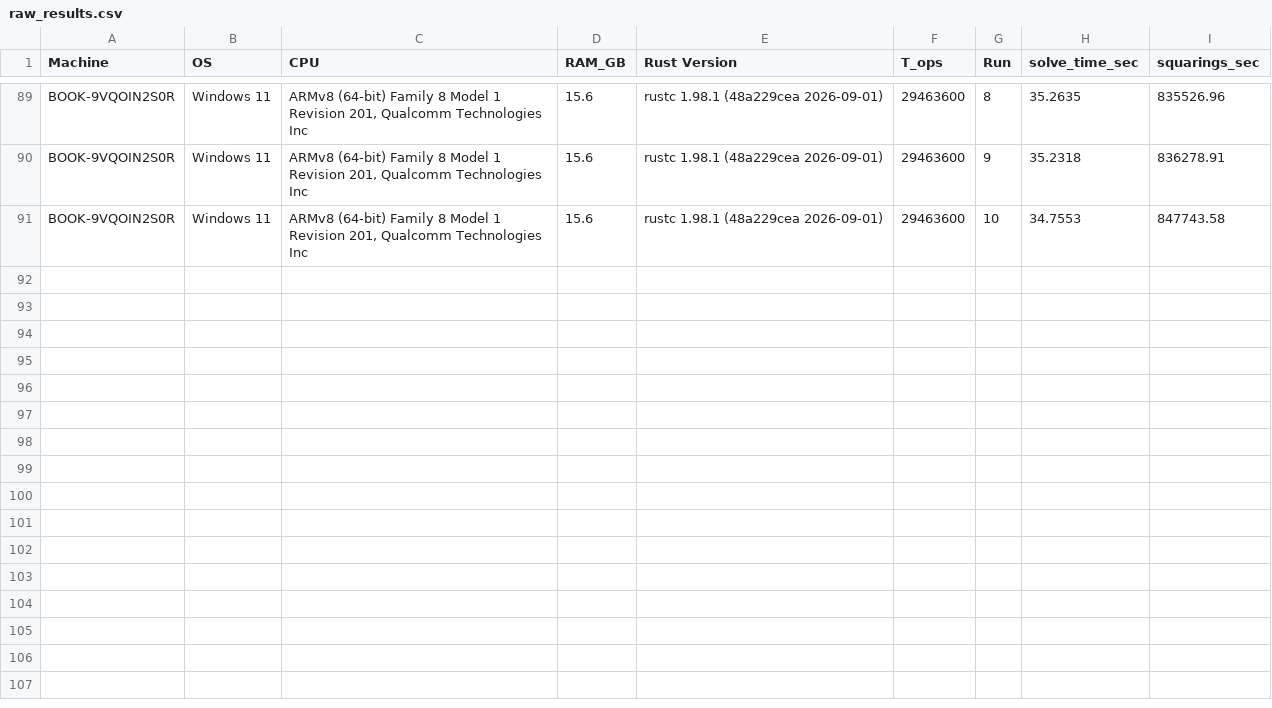
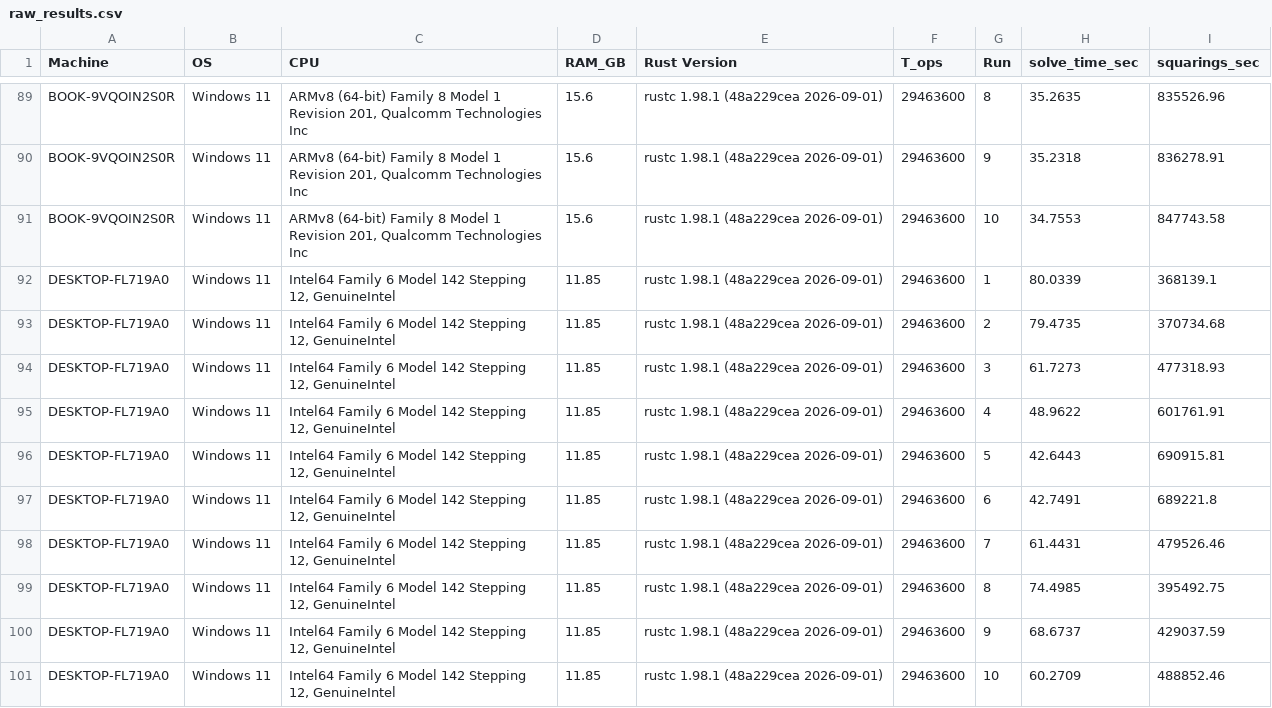
Before and after one commit to LordZeusIsBack/Vajra-System, a CSV file: python/experiments/exp02_hardware_variance/raw_results.csv, drawn as a sheet; only a part is shown, gaps mark what is left out.

Commit message:
Added hardware benchmarks from Balu's laptop

```diff
--- a/python/experiments/exp02_hardware_variance/raw_results.csv
+++ b/python/experiments/exp02_hardware_variance/raw_results.csv
@@ -91 +91,11 @@ BOOK-9VQOIN2S0R,Windows 11,"ARMv8 (64-bit) Family 8 Model 1 Revision 201, Qualco
 BOOK-9VQOIN2S0R,Windows 11,"ARMv8 (64-bit) Family 8 Model 1 Revision 201, Qualcomm Technologies Inc",15.6,rustc 1.98.1 (48a229cea 2026-09-01),29463600,10,34.7553,847743.58
+DESKTOP-FL719A0,Windows 11,"Intel64 Family 6 Model 142 Stepping 12, GenuineIntel",11.85,rustc 1.98.1 (48a229cea 2026-09-01),29463600,1,80.0339,368139.1
+DESKTOP-FL719A0,Windows 11,"Intel64 Family 6 Model 142 Stepping 12, GenuineIntel",11.85,rustc 1.98.1 (48a229cea 2026-09-01),29463600,2,79.4735,370734.68
+DESKTOP-FL719A0,Windows 11,"Intel64 Family 6 Model 142 Stepping 12, GenuineIntel",11.85,rustc 1.98.1 (48a229cea 2026-09-01),29463600,3,61.7273,477318.93
+DESKTOP-FL719A0,Windows 11,"Intel64 Family 6 Model 142 Stepping 12, GenuineIntel",11.85,rustc 1.98.1 (48a229cea 2026-09-01),29463600,4,48.9622,601761.91
+DESKTOP-FL719A0,Windows 11,"Intel64 Family 6 Model 142 Stepping 12, GenuineIntel",11.85,rustc 1.98.1 (48a229cea 2026-09-01),29463600,5,42.6443,690915.81
+DESKTOP-FL719A0,Windows 11,"Intel64 Family 6 Model 142 Stepping 12, GenuineIntel",11.85,rustc 1.98.1 (48a229cea 2026-09-01),29463600,6,42.7491,689221.8
+DESKTOP-FL719A0,Windows 11,"Intel64 Family 6 Model 142 Stepping 12, GenuineIntel",11.85,rustc 1.98.1 (48a229cea 2026-09-01),29463600,7,61.4431,479526.46
+DESKTOP-FL719A0,Windows 11,"Intel64 Family 6 Model 142 Stepping 12, GenuineIntel",11.85,rustc 1.98.1 (48a229cea 2026-09-01),29463600,8,74.4985,395492.75
+DESKTOP-FL719A0,Windows 11,"Intel64 Family 6 Model 142 Stepping 12, GenuineIntel",11.85,rustc 1.98.1 (48a229cea 2026-09-01),29463600,9,68.6737,429037.59
+DESKTOP-FL719A0,Windows 11,"Intel64 Family 6 Model 142 Stepping 12, GenuineIntel",11.85,rustc 1.98.1 (48a229cea 2026-09-01),29463600,10,60.2709,488852.46
```
